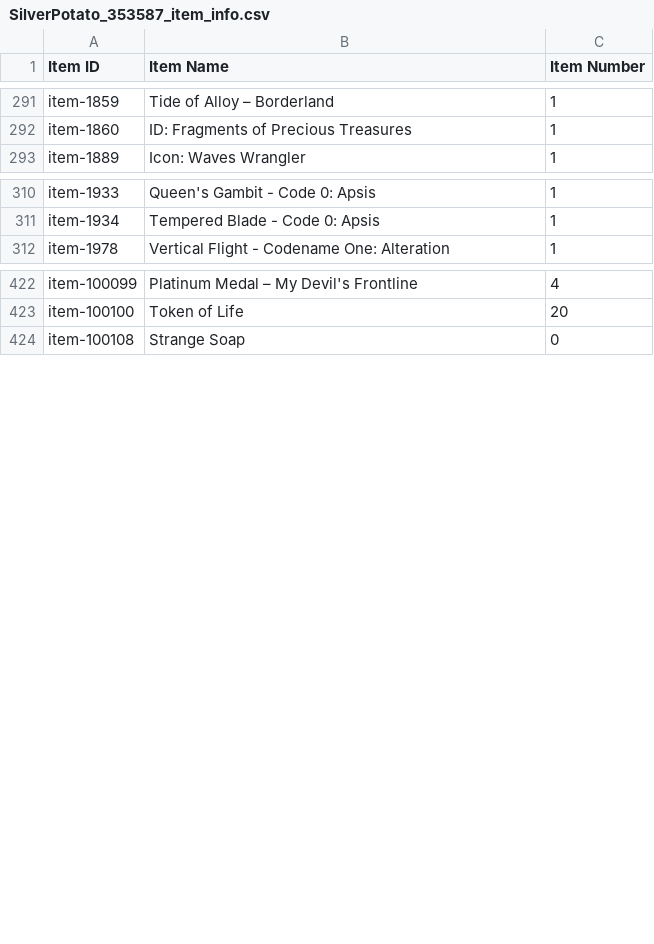
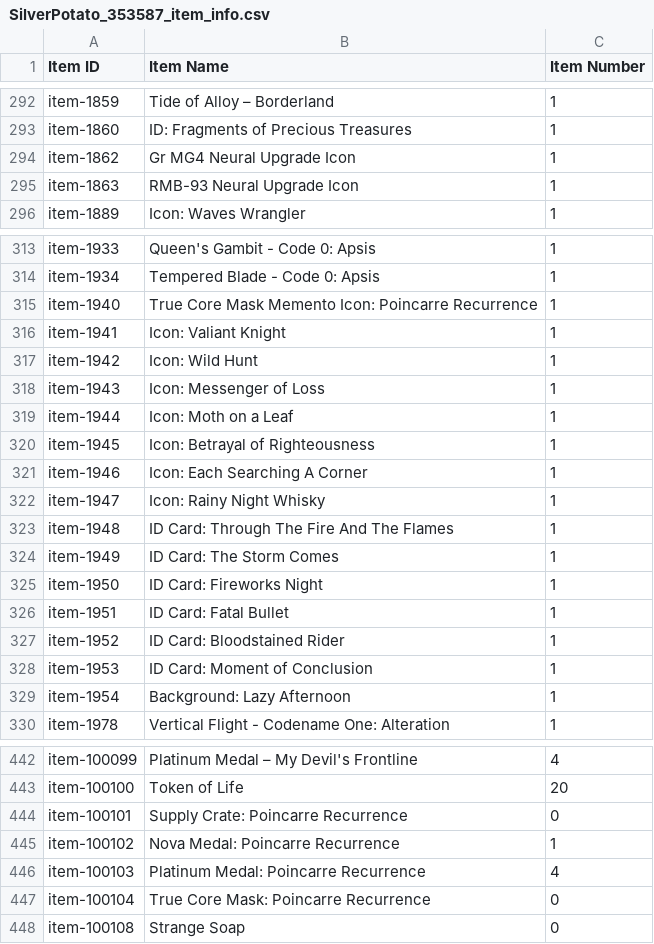
Before and after one commit to ElectroPotato/gfalarm-dump, a CSV file: SilverPotato_353587_item_info.csv, drawn as a sheet; only a part is shown, gaps mark what is left out; the diff covers the shown part only.

```diff
--- a/SilverPotato_353587_item_info.csv
+++ b/SilverPotato_353587_item_info.csv
@@ -292,2 +293,4 @@ item-1859,Tide of Alloy – Borderland,1
 item-1860,ID: Fragments of Precious Treasures,1
+item-1862,Gr MG4 Neural Upgrade Icon,1
+item-1863,RMB-93 Neural Upgrade Icon,1
 item-1889,Icon: Waves Wrangler,1
@@ -311,2 +314,17 @@ item-1933,Queen's Gambit - Code 0: Apsis,1
 item-1934,Tempered Blade - Code 0: Apsis,1
+item-1940,True Core Mask Memento Icon: Poincarre Recurrence,1
+item-1941,Icon: Valiant Knight,1
+item-1942,Icon: Wild Hunt,1
+item-1943,Icon: Messenger of Loss,1
+item-1944,Icon: Moth on a Leaf,1
+item-1945,Icon: Betrayal of Righteousness,1
+item-1946,Icon: Each Searching A Corner,1
+item-1947,Icon: Rainy Night Whisky,1
+item-1948,ID Card: Through The Fire And The Flames,1
+item-1949,ID Card: The Storm Comes,1
+item-1950,ID Card: Fireworks Night,1
+item-1951,ID Card: Fatal Bullet,1
+item-1952,ID Card: Bloodstained Rider,1
+item-1953,ID Card: Moment of Conclusion,1
+item-1954,Background: Lazy Afternoon,1
 item-1978,Vertical Flight - Codename One: Alteration,1
@@ -423,2 +443,6 @@ item-100099,Platinum Medal – My Devil's Frontline,4
 item-100100,Token of Life,20
+item-100101,Supply Crate: Poincarre Recurrence,0
+item-100102,Nova Medal: Poincarre Recurrence,1
+item-100103,Platinum Medal: Poincarre Recurrence,4
+item-100104,True Core Mask: Poincarre Recurrence,0
 item-100108,Strange Soap,0
```
Also changed, not shown: 4 added rows and 66 edited cells elsewhere in this file, SilverPotato_353587_coalition_info.csv, SilverPotato_353587_doll_info.csv, 2 other files.
